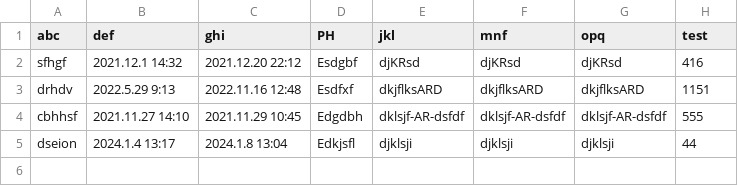
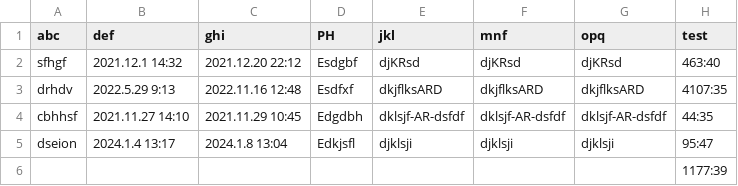
Before and after one commit to JeongMyeonghoon1105/Class-Materials, a CSV file: a.csv, drawn as a sheet.

```diff
--- a/a.csv
+++ b/a.csv
@@ -1,5 +1,6 @@
 abc,def,ghi,PH,jkl,mnf,opq,test
-sfhgf,2021.12.1 14:32,2021.12.20 22:12,Esdgbf,djKRsd,djKRsd,djKRsd,416
-drhdv,2022.5.29 9:13,2022.11.16 12:48,Esdfxf,dkjflksARD,dkjflksARD,dkjflksARD,1151
-cbhhsf,2021.11.27 14:10,2021.11.29 10:45,Edgdbh,dklsjf-AR-dsfdf,dklsjf-AR-dsfdf,dklsjf-AR-dsfdf,555
-dseion,2024.1.4 13:17,2024.1.8 13:04,Edkjsfl,djklsji,djklsji,djklsji,44
+sfhgf,2021.12.1 14:32,2021.12.20 22:12,Esdgbf,djKRsd,djKRsd,djKRsd,463:40
+drhdv,2022.5.29 9:13,2022.11.16 12:48,Esdfxf,dkjflksARD,dkjflksARD,dkjflksARD,4107:35
+cbhhsf,2021.11.27 14:10,2021.11.29 10:45,Edgdbh,dklsjf-AR-dsfdf,dklsjf-AR-dsfdf,dklsjf-AR-dsfdf,44:35
+dseion,2024.1.4 13:17,2024.1.8 13:04,Edkjsfl,djklsji,djklsji,djklsji,95:47
+,,,,,,,1177:39
```
Also changed, not shown: 3 other files.
